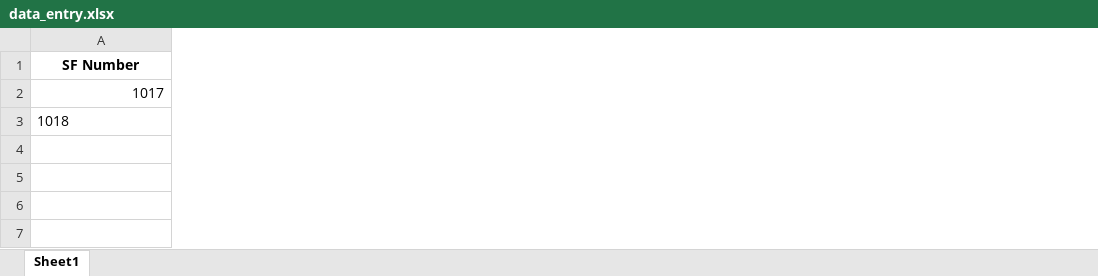
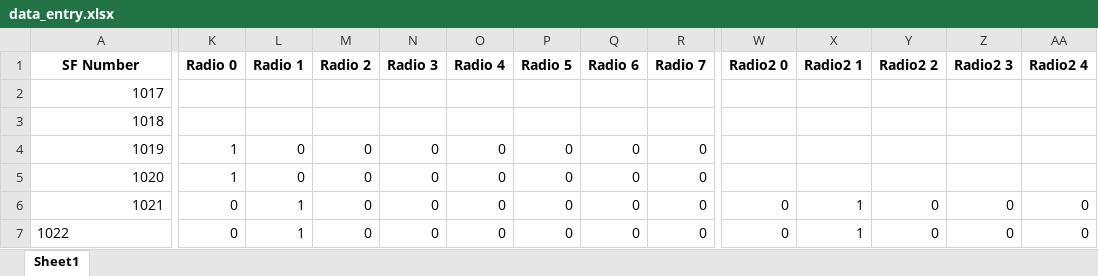
Before and after one commit to Spelaeo123/Lithic_Analysis_Tool, an Excel workbook: data_entry.xlsx, sheet Sheet1, drawn as a sheet; only a part is shown, gaps mark what is left out; values as stored, in another font and other column widths than the file's, no borders; rows hold the shown columns only; the diff covers the shown part only; the diff names each change by its address in the sheet, - before the commit and + after, or states it on an @@ line.

```diff
--- a/data_entry.xlsx (sheet Sheet1)
+++ b/data_entry.xlsx (sheet Sheet1)
+column K (Radio 0), empty
+column L (Radio 1), empty
+column M (Radio 2), empty
+column N (Radio 3), empty
+column O (Radio 4), empty
+column P (Radio 5), empty
+column Q (Radio 6), empty
+column R (Radio 7), empty
+column W (Radio2 0), empty
+column X (Radio2 1), empty
+column Y (Radio2 2), empty
+column Z (Radio2 3), empty
+column AA (Radio2 4), empty
-A3 alignment: left
+A3 alignment: right
+row 4: 1019 | 1 | 0 | 0 | 0 | 0 | 0 | 0 | 0
+row 5: 1020 | 1 | 0 | 0 | 0 | 0 | 0 | 0 | 0
+row 6: 1021 | 0 | 1 | 0 | 0 | 0 | 0 | 0 | 0 | 0 | 1 | 0 | 0 | 0
+row 7: 1022 | 0 | 1 | 0 | 0 | 0 | 0 | 0 | 0 | 0 | 1 | 0 | 0 | 0
```
Also changed, not shown: 34 added columns elsewhere in this sheet, 2 other files.
